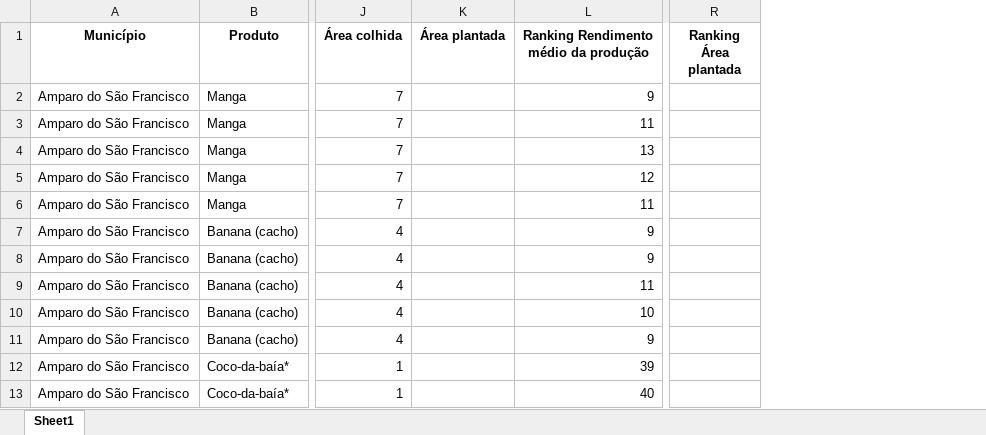
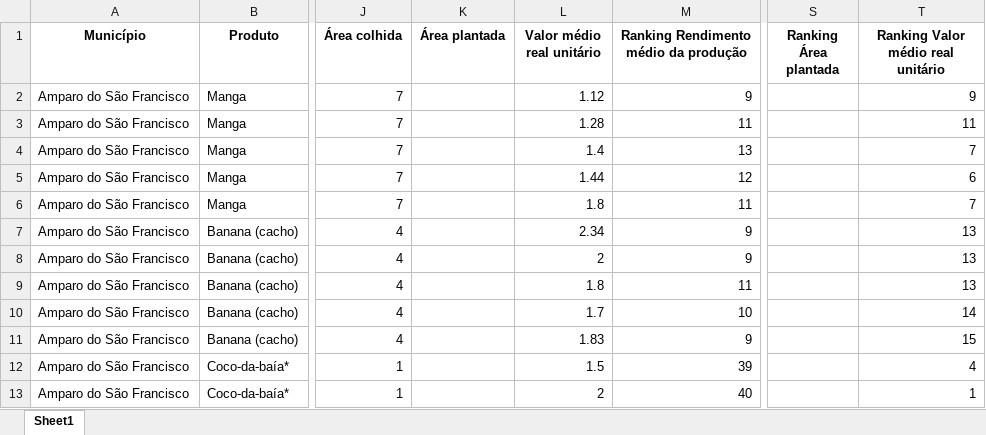
Before and after one commit to anuariosocieconomico/SP8, an Excel workbook: Municípios/Data/PAM.xlsx, sheet Sheet1, drawn as a sheet; only a part is shown, gaps mark what is left out; values as stored, in another font and other column widths than the file's, no borders; the diff names each change by its address in the sheet, - before the commit and + after, or states it on an @@ line.

```diff
--- a/Municípios/Data/PAM.xlsx (sheet Sheet1)
+++ b/Municípios/Data/PAM.xlsx (sheet Sheet1)
+column L (Valor médio real unitário), rows 2-13: 1.12 | 1.28 | 1.4 | 1.44 | 1.8 | 2.34 | 2 | 1.8 | 1.7 | 1.83 | 1.5 | 2
+column T, rows 1-13: Ranking Valor médio real unitário | 9 | 11 | 7 | 6 | 7 | 13 | 13 | 13 | 14 | 15 | 4 | 1
```
Also changed, not shown: Municípios/Data/PPM_origem_animal.xlsx.
